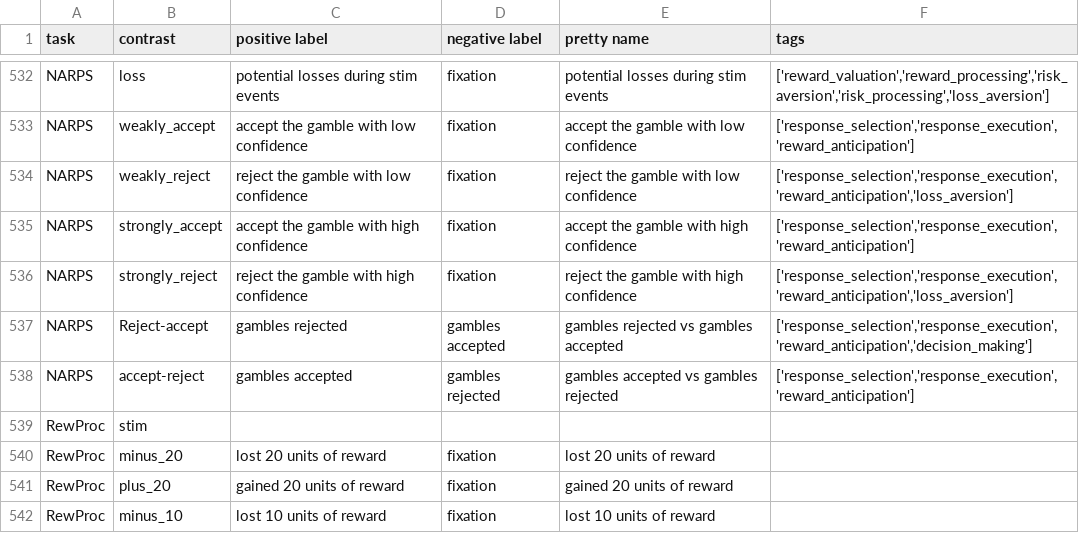
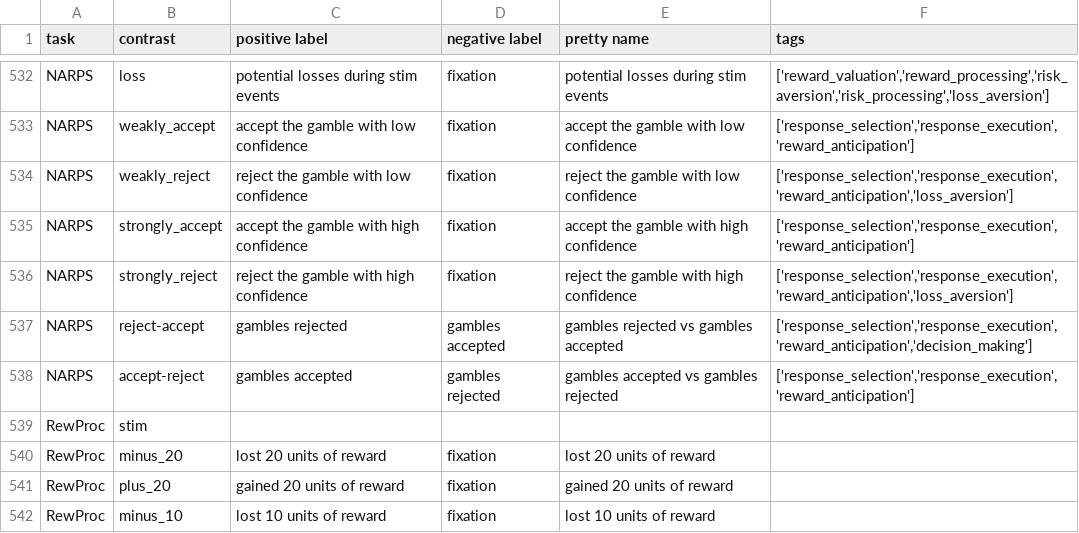
Before and after one commit to individual-brain-charting/public_analysis_code, a TSV file: ibc_data/all_contrasts.tsv, drawn as a sheet; only a part is shown, gaps mark what is left out.

```diff
--- a/ibc_data/all_contrasts.tsv
+++ b/ibc_data/all_contrasts.tsv
@@ -536,3 +536,3 @@ NARPS	strongly_accept	accept the gamble with high confidence	fixation	accept the
 NARPS	strongly_reject	reject the gamble with high confidence	fixation	reject the gamble with high confidence	['response_selection','response_execution','reward_anticipation','loss_aversion']
-NARPS	Reject-accept	gambles rejected	gambles accepted	gambles rejected vs gambles accepted	['response_selection','response_execution','reward_anticipation','decision_making']
+NARPS	reject-accept	gambles rejected	gambles accepted	gambles rejected vs gambles accepted	['response_selection','response_execution','reward_anticipation','decision_making']
 NARPS	accept-reject	gambles accepted	gambles rejected	gambles accepted vs gambles rejected	['response_selection','response_execution','reward_anticipation']
```
Also changed, not shown: 4 other files.
